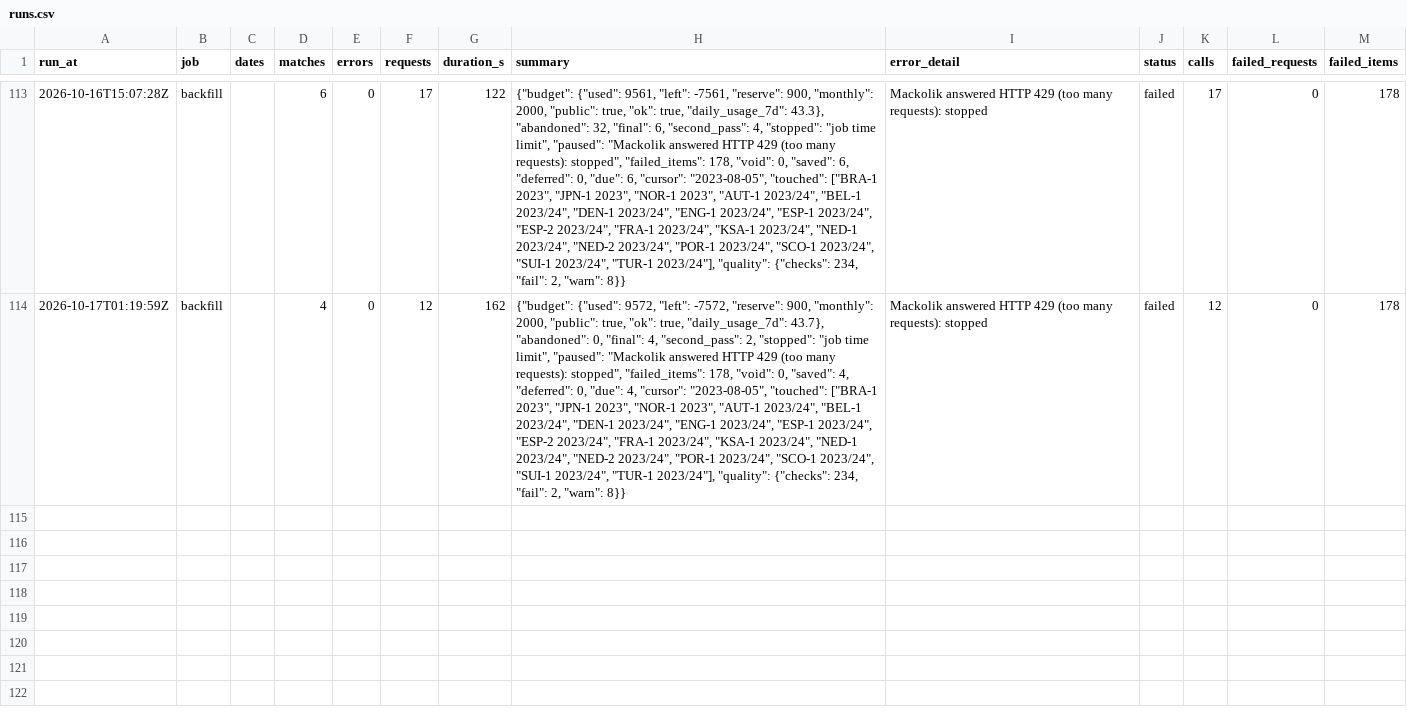
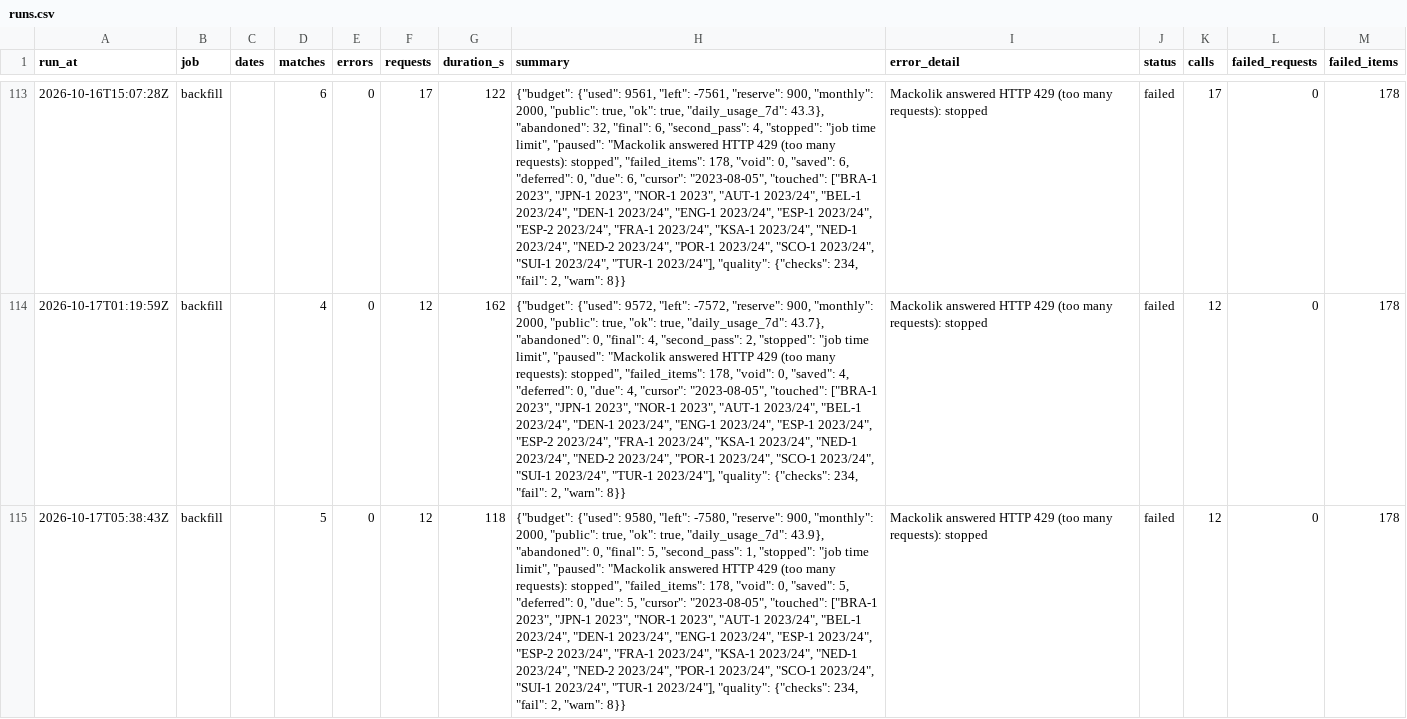
Before and after one commit to hasezer/odds-analysis, a CSV file: data/runs.csv, drawn as a sheet; only a part is shown, gaps mark what is left out; the diff names each change by its address in the sheet, - before the commit and + after, or states it on an @@ line.

Commit message:
data: backfill 2026-10-17T05:40Z

```diff
--- a/data/runs.csv
+++ b/data/runs.csv
+row 115: 2026-10-17T05:38:43Z | backfill |  | 5 | 0 | 12 | 118 | {"budget": {"used": 9580, "left": -7580, "reserve": 900, "monthly": 2000, "public": true, "ok": true, "daily_usage_7d": 43.9}, "abandoned": 0, "final": 5, "second_pass": 1, "stopped": "job time limit", "paused": "Mackolik answered HTTP 429 (too many requests): stopped", "failed_items": 178, "void": 0, "saved": 5, "deferred": 0, "due": 5, "cursor": "2023-08-05", "touched": ["BRA-1 2023", "JPN-1 2023", "NOR-1 2023", "AUT-1 2023/24", "BEL-1 2023/24", "DEN-1 2023/24", "ENG-1 2023/24", "ESP-1 2023/24", "ESP-2 2023/24", "FRA-1 2023/24", "KSA-1 2023/24", "NED-1 2023/24", "NED-2 2023/24", "POR-1 2023/24", "SCO-1 2023/24", "SUI-1 2023/24", "TUR-1 2023/24"], "quality": {"checks": 234, "fail": 2, "warn": 8}} | Mackolik answered HTTP 429 (too many requests): stopped | failed | 12 | 0 | 178
```
Also changed, not shown: data/actions_minutes.csv, data/retry_queue.csv, 23 other files.
